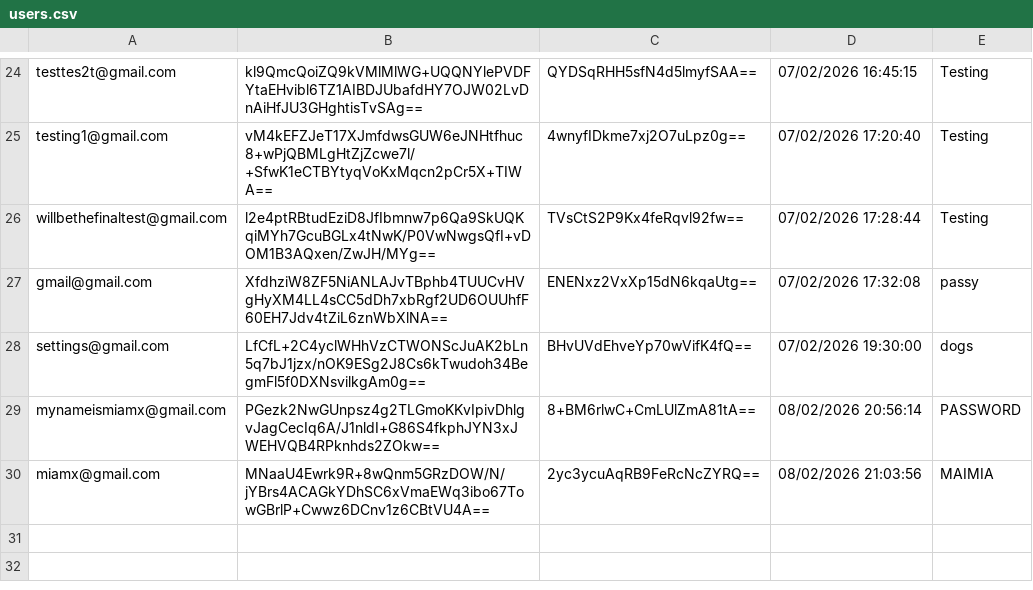
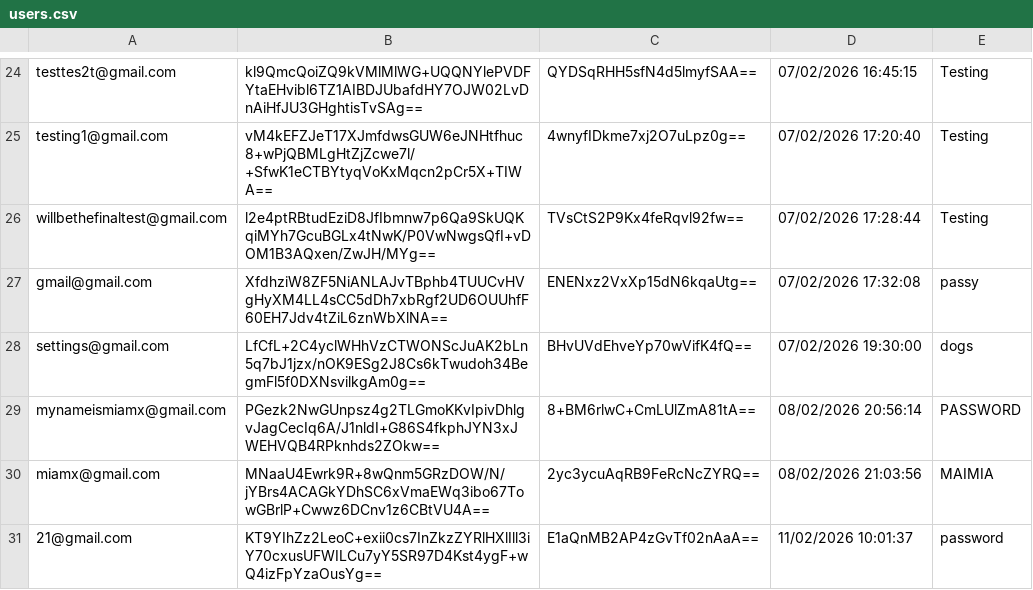
Before and after one commit to aditya-66s/RevisionAssistant, a CSV file: files/users.csv, drawn as a sheet; only a part is shown, gaps mark what is left out.

```diff
--- a/files/users.csv
+++ b/files/users.csv
@@ -30 +30,2 @@ mynameismiamx@gmail.com,PGezk2NwGUnpsz4g2TLGmoKKvIpivDhlgvJagCecIq6A/J1nldI+G86S
 miamx@gmail.com,MNaaU4Ewrk9R+8wQnm5GRzDOW/N/jYBrs4ACAGkYDhSC6xVmaEWq3ibo67TowGBrlP+Cwwz6DCnv1z6CBtVU4A==,2yc3ycuAqRB9FeRcNcZYRQ==,08/02/2026 21:03:56,MAIMIA
+21@gmail.com,KT9YIhZz2LeoC+exii0cs7InZkzZYRlHXlIll3iY70cxusUFWILCu7yY5SR97D4Kst4ygF+wQ4izFpYzaOusYg==,E1aQnMB2AP4zGvTf02nAaA==,11/02/2026 10:01:37,password
```
Also changed, not shown: files/settings.csv, 7 other files.
